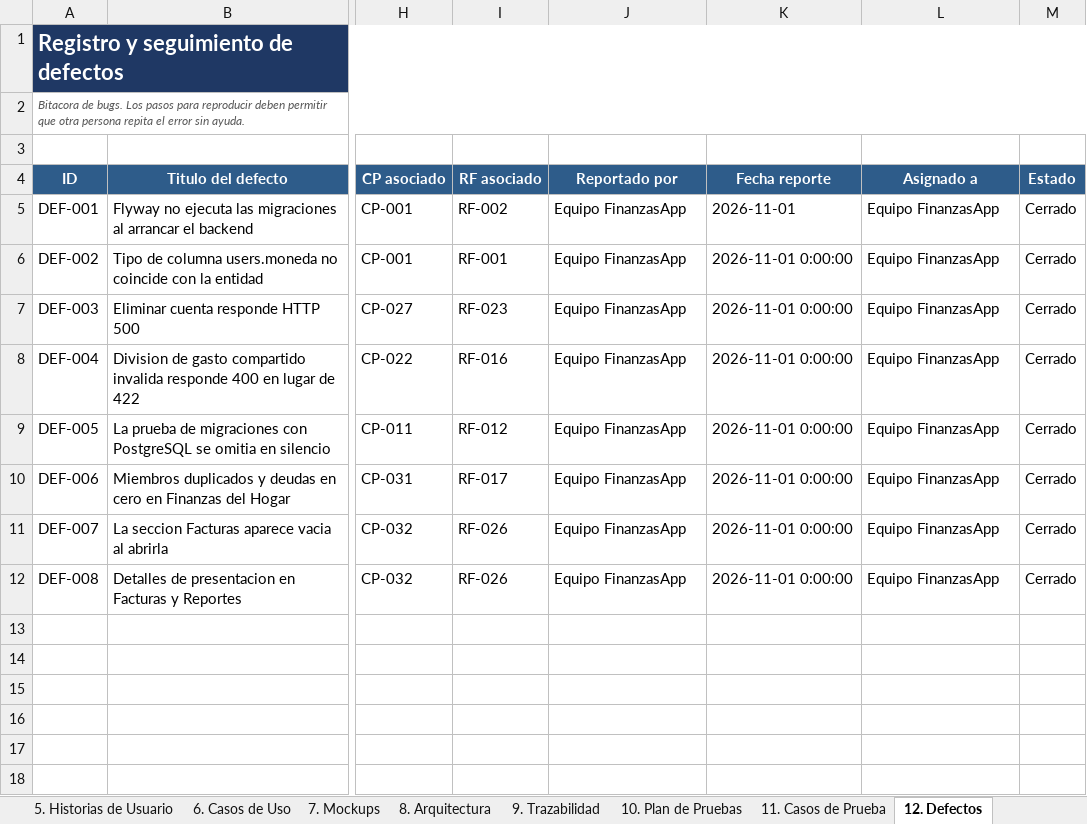
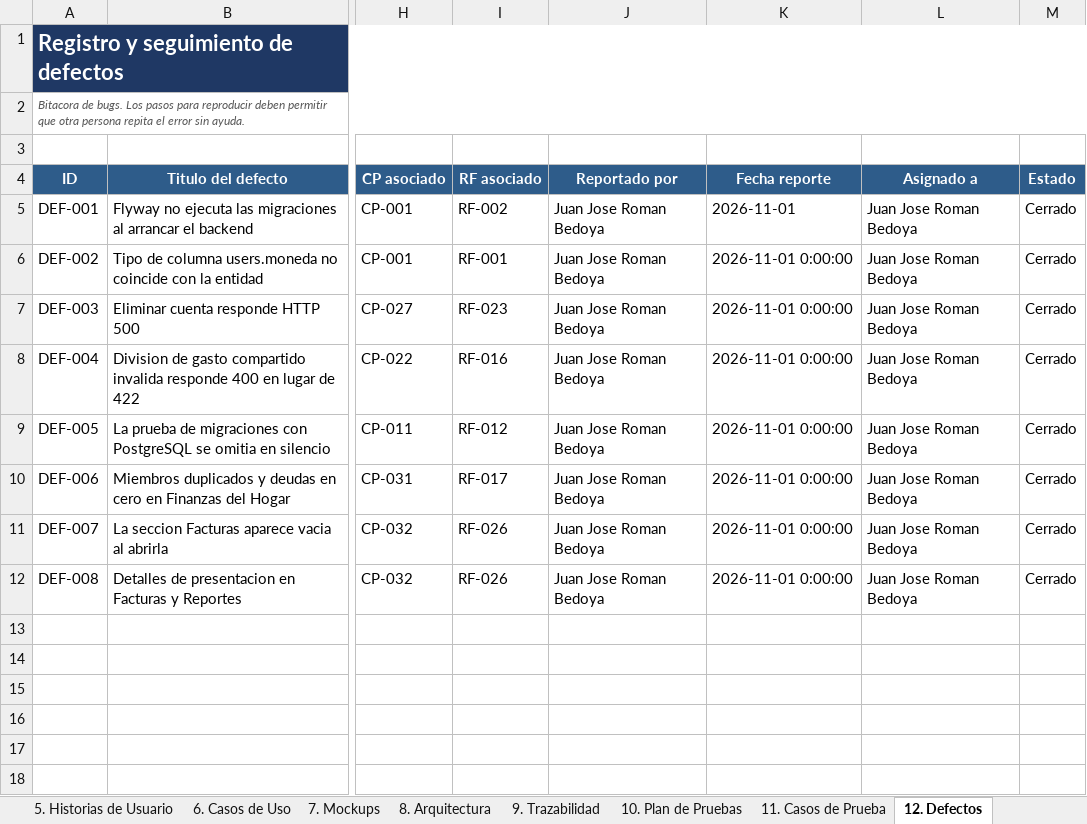
Before and after one commit to juan2052H/FinanzasApp, an Excel workbook: calidad_U/FinanzasApp_Formato_Calidad_Final.xlsx, sheet 12. Defectos, drawn as a sheet; only a part is shown, gaps mark what is left out; values as stored, in another font and other column widths than the file's, no borders; the diff names each change by its address in the sheet, - before the commit and + after, or states it on an @@ line.

```diff
--- a/calidad_U/FinanzasApp_Formato_Calidad_Final.xlsx (sheet 12. Defectos)
+++ b/calidad_U/FinanzasApp_Formato_Calidad_Final.xlsx (sheet 12. Defectos)
-J5:J12 (Reportado por): Equipo FinanzasApp
+J5:J12 (Reportado por): Juan Jose Roman Bedoya
-L5:L12 (Asignado a): Equipo FinanzasApp
+L5:L12 (Asignado a): Juan Jose Roman Bedoya
```
Also changed, not shown: sheet 11. Casos de Prueba, sheet 8. Arquitectura, sheet 16. Cronograma, sheet 15. Riesgos, sheet 14. Control de Cambios, sheet 1. Proyecto, 3 more sheets, 9 other files.
